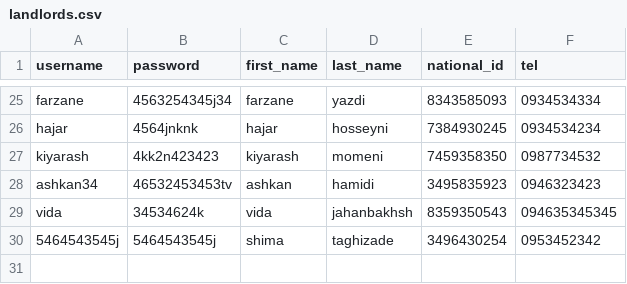
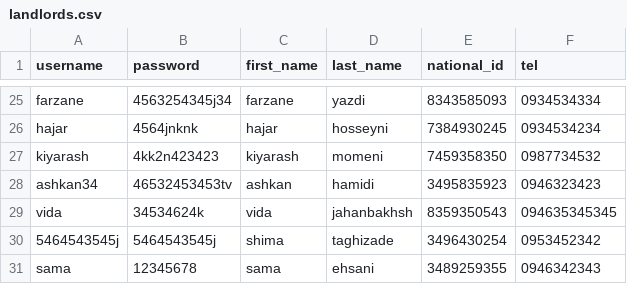
Before and after one commit to elsa199/Bootcamp3_python_Tourism-system, a CSV file: data/landlords.csv, drawn as a sheet; only a part is shown, gaps mark what is left out; the diff names each change by its address in the sheet, - before the commit and + after, or states it on an @@ line.

```diff
--- a/data/landlords.csv
+++ b/data/landlords.csv
+row 31: sama | 12345678 | sama | ehsani | 3489259355 | 0946342343
```
Also changed, not shown: data/accounts.csv, data/drivers.csv, 3 other files.
